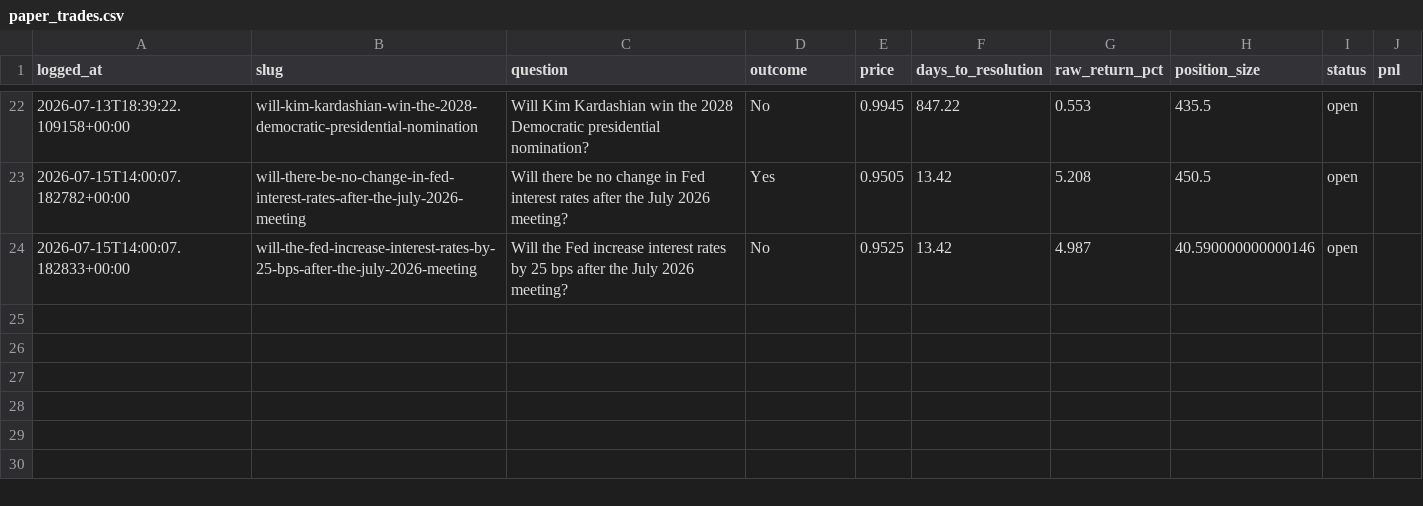
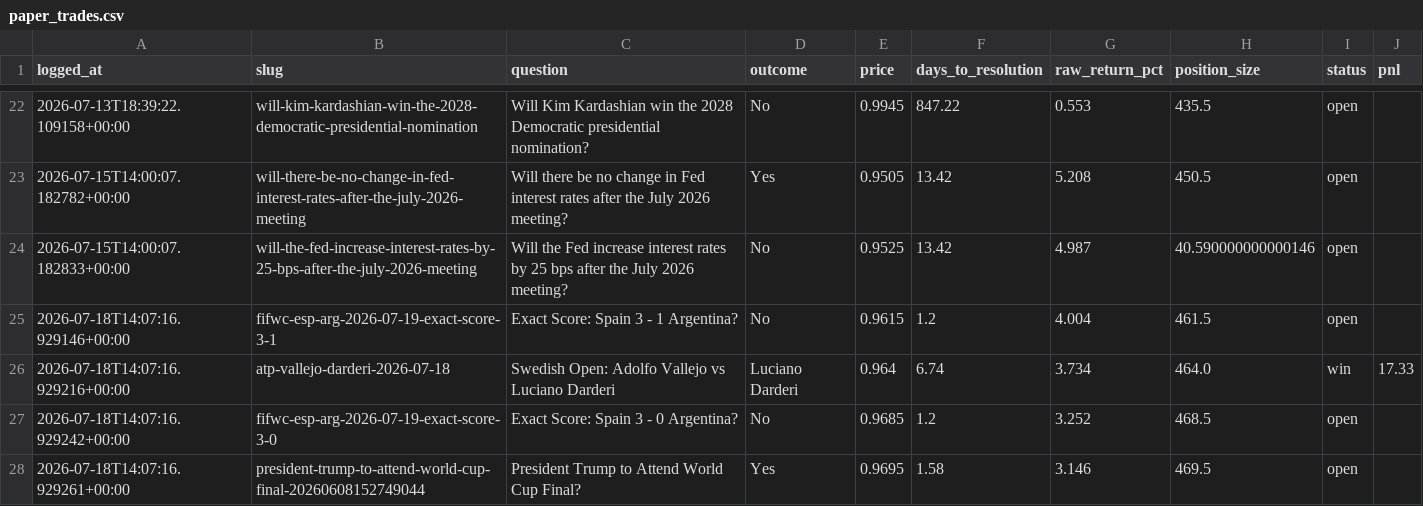
Before and after one commit to Krispy25/polymarket-agent, a CSV file: backtest/paper_trades.csv, drawn as a sheet; only a part is shown, gaps mark what is left out; the diff covers the shown part only; the diff names each change by its address in the sheet, - before the commit and + after, or states it on an @@ line.

```diff
--- a/backtest/paper_trades.csv
+++ b/backtest/paper_trades.csv
+row 25: 2026-07-18T14:07:16.929146+00:00 | fifwc-esp-arg-2026-07-19-exact-score-3-1 | Exact Score: Spain 3 - 1 Argentina? | No | 0.9615 | 1.2 | 4.004 | 461.5 | open
+row 26: 2026-07-18T14:07:16.929216+00:00 | atp-vallejo-darderi-2026-07-18 | Swedish Open: Adolfo Vallejo vs Luciano Darderi | Luciano Darderi | 0.964 | 6.74 | 3.734 | 464.0 | win | 17.33
+row 27: 2026-07-18T14:07:16.929242+00:00 | fifwc-esp-arg-2026-07-19-exact-score-3-0 | Exact Score: Spain 3 - 0 Argentina? | No | 0.9685 | 1.2 | 3.252 | 468.5 | open
+row 28: 2026-07-18T14:07:16.929261+00:00 | president-trump-to-attend-world-cup-final-20260608152749044 | President Trump to Attend World Cup Final? | Yes | 0.9695 | 1.58 | 3.146 | 469.5 | open
```
Also changed, not shown: 4 added rows and 8 edited cells elsewhere in this file, 2 other files.
